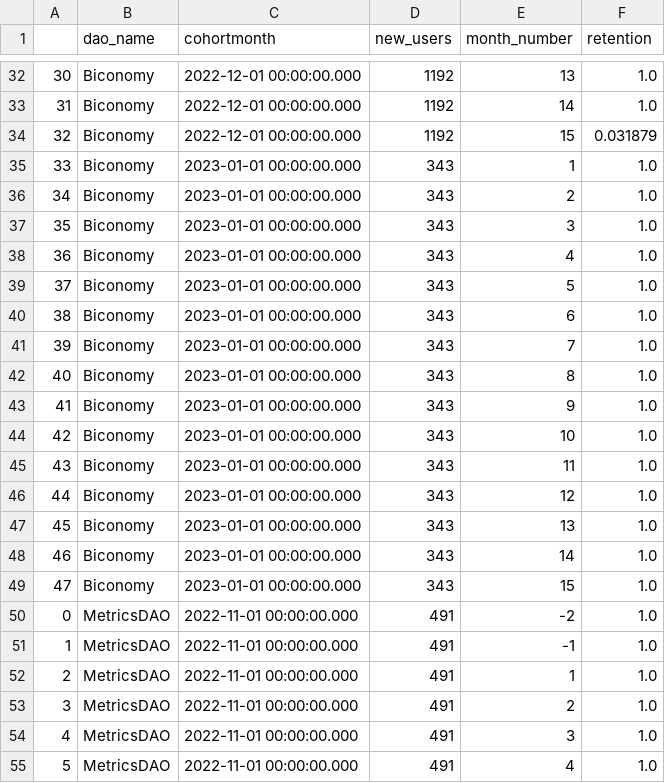
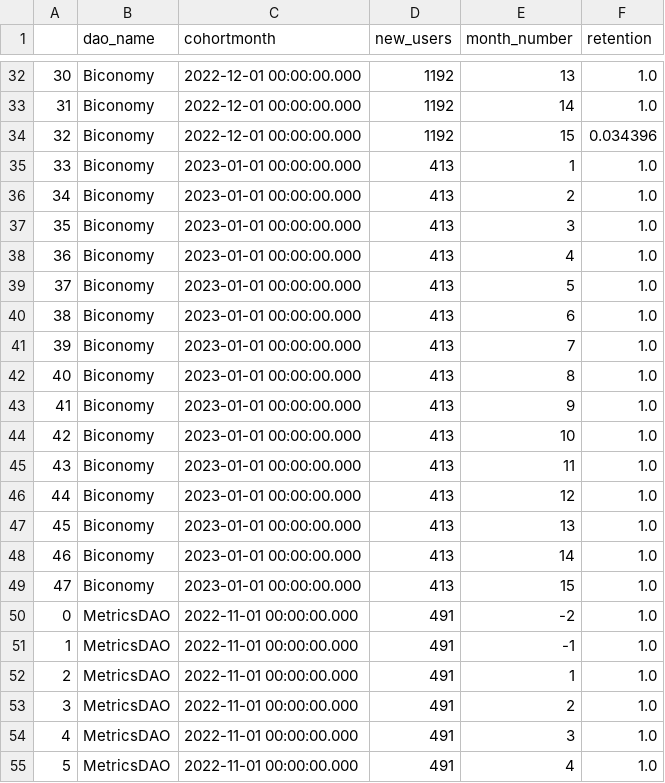
Before and after one commit to sandeshsk12/Dao, a CSV file: RRR/cohort_users.csv, drawn as a sheet; only a part is shown, gaps mark what is left out.

```diff
--- a/RRR/cohort_users.csv
+++ b/RRR/cohort_users.csv
@@ -33,18 +33,18 @@
 31,Biconomy,2022-12-01 00:00:00.000,1192,14,1.0
-32,Biconomy,2022-12-01 00:00:00.000,1192,15,0.031879
-33,Biconomy,2023-01-01 00:00:00.000,343,1,1.0
-34,Biconomy,2023-01-01 00:00:00.000,343,2,1.0
-35,Biconomy,2023-01-01 00:00:00.000,343,3,1.0
-36,Biconomy,2023-01-01 00:00:00.000,343,4,1.0
-37,Biconomy,2023-01-01 00:00:00.000,343,5,1.0
-38,Biconomy,2023-01-01 00:00:00.000,343,6,1.0
-39,Biconomy,2023-01-01 00:00:00.000,343,7,1.0
-40,Biconomy,2023-01-01 00:00:00.000,343,8,1.0
-41,Biconomy,2023-01-01 00:00:00.000,343,9,1.0
-42,Biconomy,2023-01-01 00:00:00.000,343,10,1.0
-43,Biconomy,2023-01-01 00:00:00.000,343,11,1.0
-44,Biconomy,2023-01-01 00:00:00.000,343,12,1.0
-45,Biconomy,2023-01-01 00:00:00.000,343,13,1.0
-46,Biconomy,2023-01-01 00:00:00.000,343,14,1.0
-47,Biconomy,2023-01-01 00:00:00.000,343,15,1.0
+32,Biconomy,2022-12-01 00:00:00.000,1192,15,0.034396
+33,Biconomy,2023-01-01 00:00:00.000,413,1,1.0
+34,Biconomy,2023-01-01 00:00:00.000,413,2,1.0
+35,Biconomy,2023-01-01 00:00:00.000,413,3,1.0
+36,Biconomy,2023-01-01 00:00:00.000,413,4,1.0
+37,Biconomy,2023-01-01 00:00:00.000,413,5,1.0
+38,Biconomy,2023-01-01 00:00:00.000,413,6,1.0
+39,Biconomy,2023-01-01 00:00:00.000,413,7,1.0
+40,Biconomy,2023-01-01 00:00:00.000,413,8,1.0
+41,Biconomy,2023-01-01 00:00:00.000,413,9,1.0
+42,Biconomy,2023-01-01 00:00:00.000,413,10,1.0
+43,Biconomy,2023-01-01 00:00:00.000,413,11,1.0
+44,Biconomy,2023-01-01 00:00:00.000,413,12,1.0
+45,Biconomy,2023-01-01 00:00:00.000,413,13,1.0
+46,Biconomy,2023-01-01 00:00:00.000,413,14,1.0
+47,Biconomy,2023-01-01 00:00:00.000,413,15,1.0
 0,MetricsDAO,2022-11-01 00:00:00.000,491,-2,1.0
```
Also changed, not shown: RRR/mom_users.csv, RRR/nve_users.csv, 9 other files.
